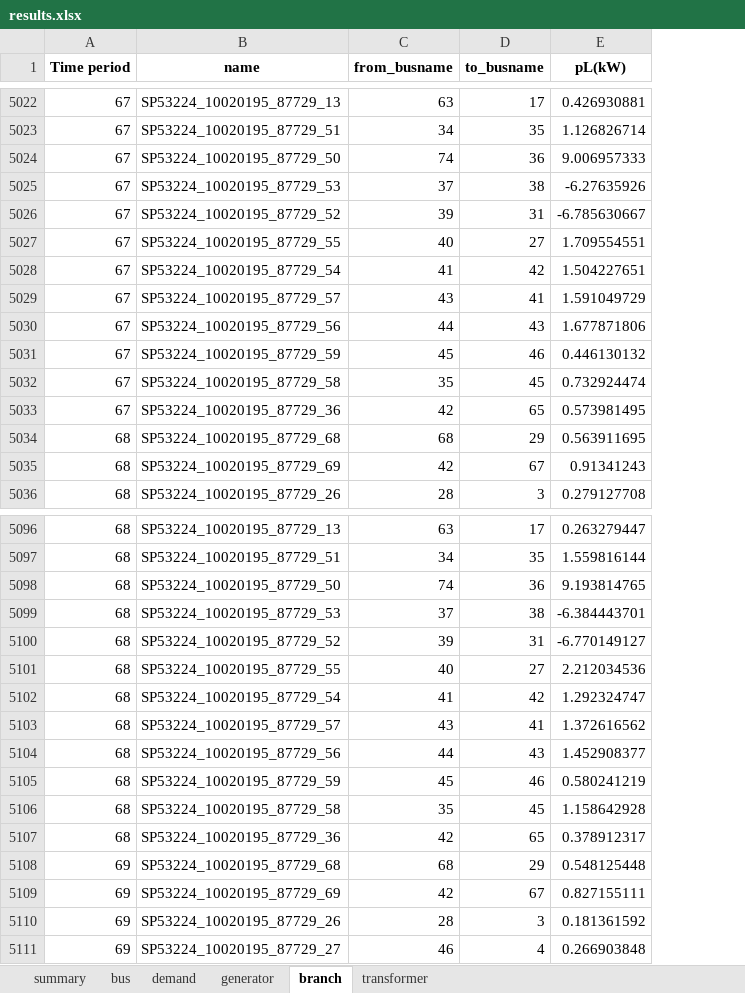
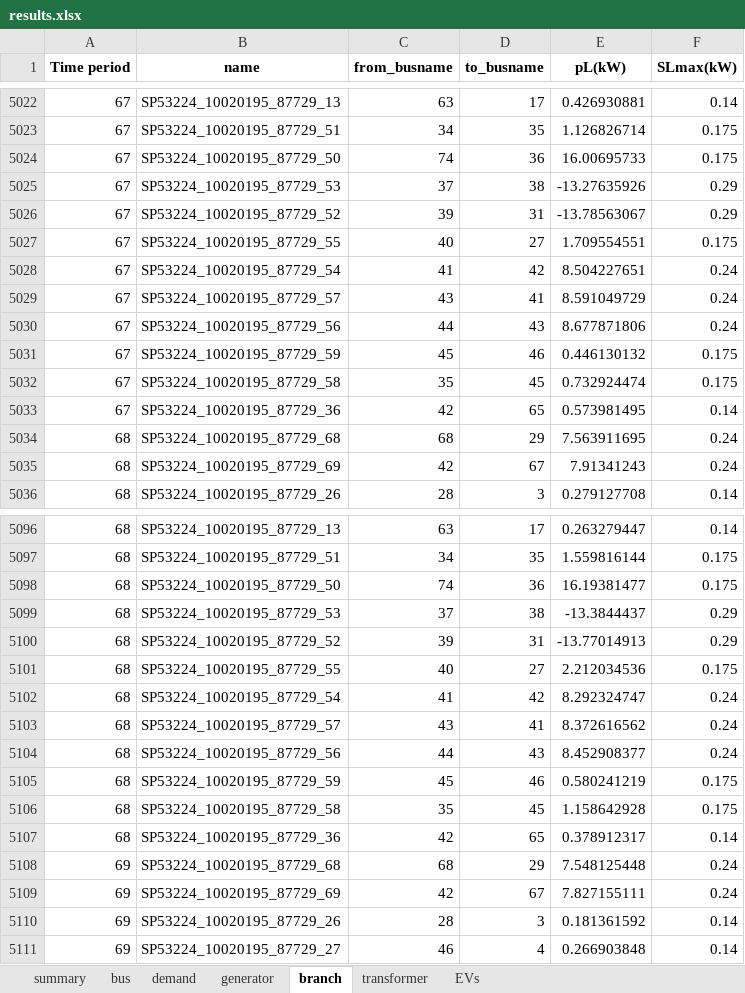
Before and after one commit to bukhsh/Smart-EV-Charging, an Excel workbook: results/results.xlsx, sheet branch, drawn as a sheet; only a part is shown, gaps mark what is left out; values as stored, in another font and other column widths than the file's, no borders; the diff covers the shown part only; the diff names each change by its address in the sheet, - before the commit and + after, or states it on an @@ line.

```diff
--- a/results/results.xlsx (sheet branch)
+++ b/results/results.xlsx (sheet branch)
+sheet tab: EVs
+column F (SLmax(kW)), rows 5022-5036: 0.14 | 0.175 | 0.175 | 0.29 | 0.29 | 0.175 | 0.24 | 0.24 | 0.24 | 0.175 | 0.175 | 0.14 | 0.24 | 0.24 | 0.14; rows 5096-5111: 0.14 | 0.175 | 0.175 | 0.29 | 0.29 | 0.175 | 0.24 | 0.24 | 0.24 | 0.175 | 0.175 | 0.14 | 0.24 | 0.24 | 0.14 | 0.14
-E5024 (pL(kW)): 9.006957333
+E5024 (pL(kW)): 16.00695733
-E5025 (pL(kW)): -6.27635926
+E5025 (pL(kW)): -13.27635926
-E5026 (pL(kW)): -6.785630667
+E5026 (pL(kW)): -13.78563067
-E5028 (pL(kW)): 1.504227651
+E5028 (pL(kW)): 8.504227651
-E5029 (pL(kW)): 1.591049729
+E5029 (pL(kW)): 8.591049729
-E5030 (pL(kW)): 1.677871806
+E5030 (pL(kW)): 8.677871806
-E5034 (pL(kW)): 0.563911695
+E5034 (pL(kW)): 7.563911695
-E5035 (pL(kW)): 0.91341243
+E5035 (pL(kW)): 7.91341243
-E5098 (pL(kW)): 9.193814765
+E5098 (pL(kW)): 16.19381477
-E5099 (pL(kW)): -6.384443701
+E5099 (pL(kW)): -13.3844437
-E5100 (pL(kW)): -6.770149127
+E5100 (pL(kW)): -13.77014913
-E5102 (pL(kW)): 1.292324747
+E5102 (pL(kW)): 8.292324747
-E5103 (pL(kW)): 1.372616562
+E5103 (pL(kW)): 8.372616562
-E5104 (pL(kW)): 1.452908377
+E5104 (pL(kW)): 8.452908377
-E5108 (pL(kW)): 0.548125448
+E5108 (pL(kW)): 7.548125448
-E5109 (pL(kW)): 0.827155111
+E5109 (pL(kW)): 7.827155111
```
Also changed, not shown: 376 edited cells elsewhere in this sheet, sheet bus, sheet summary, sheet transformer, sheet generator, sheet demand, 8 other files.
